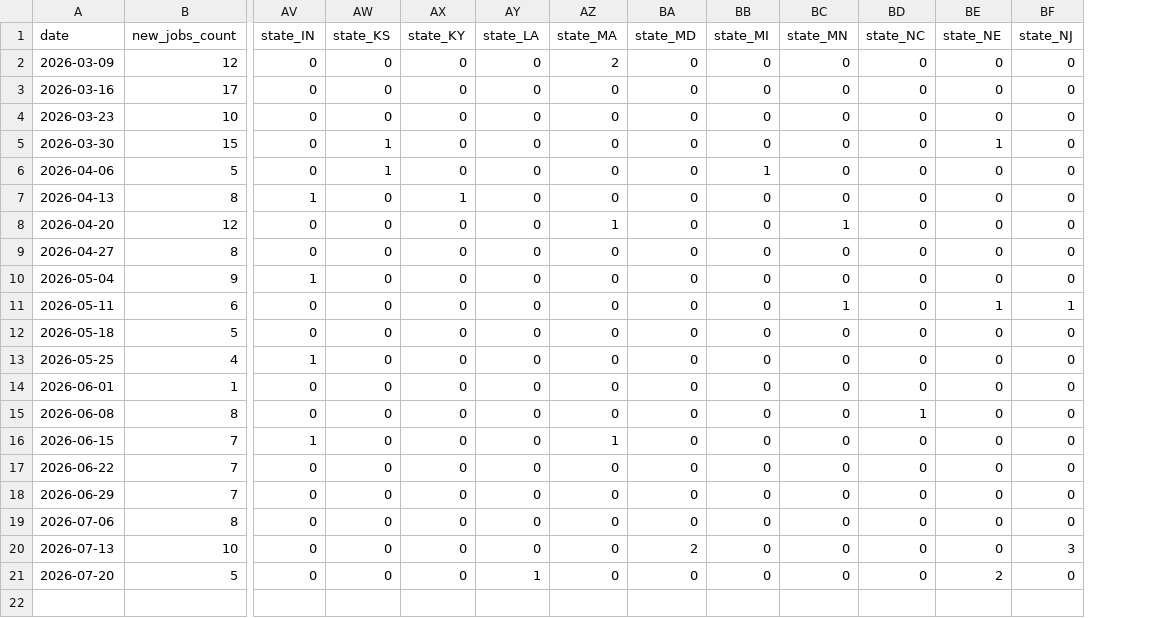
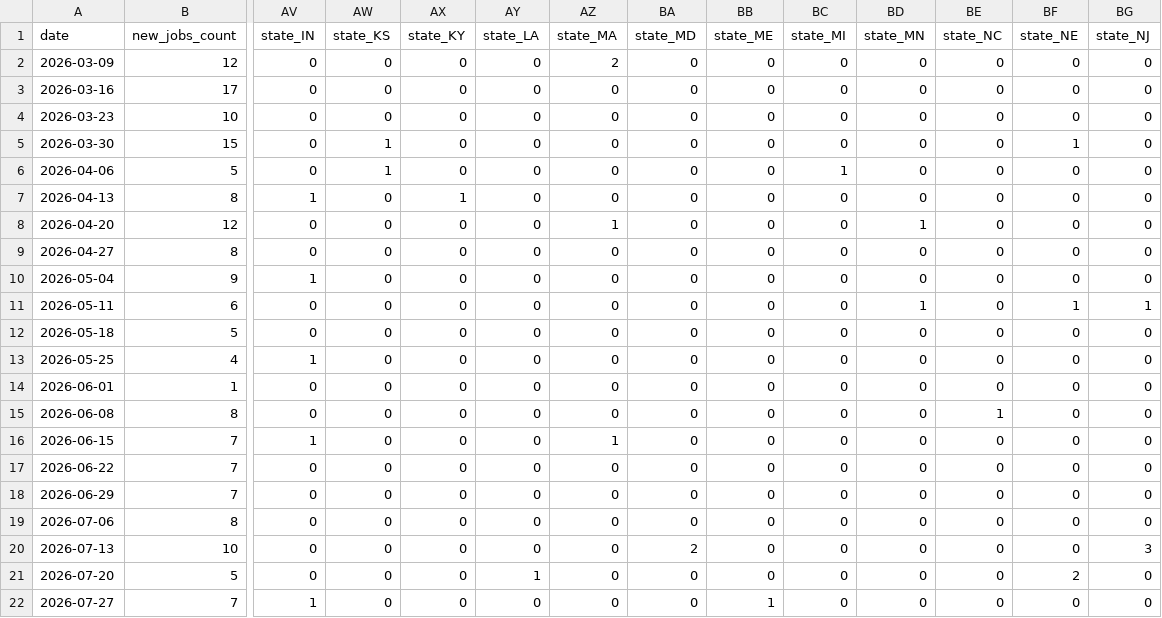
Before and after one commit to 7tzjtxxgh2-jpg/Claude-Phil-Jobs-Tracker, a CSV file: data/trends_weekly.csv, drawn as a sheet; only a part is shown, gaps mark what is left out; rows hold the shown columns only; the diff names each change by its address in the sheet, - before the commit and + after, or states it on an @@ line.

```diff
--- a/data/trends_weekly.csv
+++ b/data/trends_weekly.csv
+column BB (state_ME), rows 2-21: all 0
+row 22: 2026-07-27 | 7 | 1 | 0 | 0 | 0 | 0 | 0 | 1 | 0 | 0 | 0 | 0 | 0
```
Also changed, not shown: data/jobs_all.csv, 9 other files.
